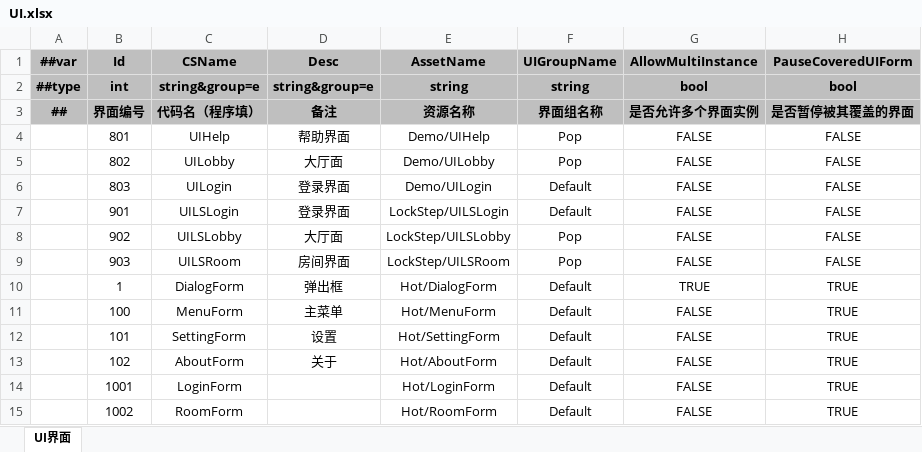
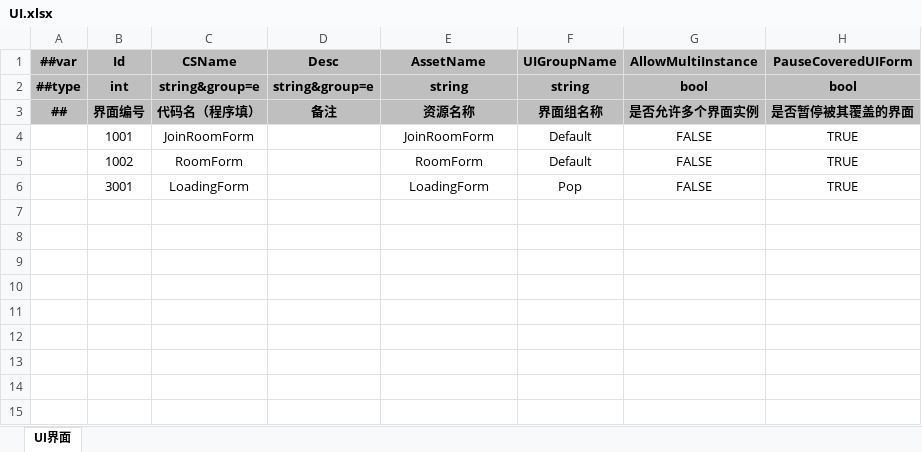
Before and after one commit to Gasskin/GameDevelopmentKit, an Excel workbook: Design/Excel/Game/Datas/UI.xlsx, sheet UI界面, drawn as a sheet; values as stored, in another font and other column widths than the file's, no borders; removed rows and columns are numbered as before the commit, all else as after; the diff names each change by its address in the sheet, - before the commit and + after, or states it on an @@ line.

```diff
--- a/Design/Excel/Game/Datas/UI.xlsx (sheet UI界面)
+++ b/Design/Excel/Game/Datas/UI.xlsx (sheet UI界面)
-row 4:  | 801 | UIHelp | 帮助界面 | Demo/UIHelp | Pop | FALSE | FALSE
-row 5:  | 802 | UILobby | 大厅面 | Demo/UILobby | Pop | FALSE | FALSE
-row 6:  | 803 | UILogin | 登录界面 | Demo/UILogin | Default | FALSE | FALSE
-row 7:  | 901 | UILSLogin | 登录界面 | LockStep/UILSLogin | Default | FALSE | FALSE
-row 8:  | 902 | UILSLobby | 大厅面 | LockStep/UILSLobby | Pop | FALSE | FALSE
-row 9:  | 903 | UILSRoom | 房间界面 | LockStep/UILSRoom | Pop | FALSE | FALSE
-row 10:  | 1 | DialogForm | 弹出框 | Hot/DialogForm | Default | TRUE | TRUE
-row 11:  | 100 | MenuForm | 主菜单 | Hot/MenuForm | Default | FALSE | TRUE
-row 12:  | 101 | SettingForm | 设置 | Hot/SettingForm | Default | FALSE | TRUE
-row 13:  | 102 | AboutForm | 关于 | Hot/AboutForm | Default | FALSE | TRUE
-C4 (CSName): LoginForm
+C4 (CSName): JoinRoomForm
-E4 (AssetName): Hot/LoginForm
+E4 (AssetName): JoinRoomForm
-E5 (AssetName): Hot/RoomForm
+E5 (AssetName): RoomForm
+row 6:  | 3001 | LoadingForm |  | LoadingForm | Pop | FALSE | TRUE
```
Also changed, not shown: 37 other files.
